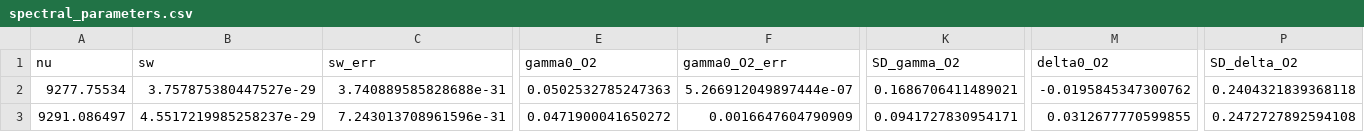
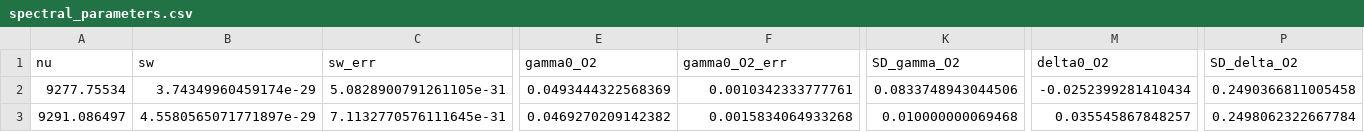
Before and after one commit to donghang6/CRDS-Data-Process, a CSV file: output/results/final/spectral_parameters.csv, drawn as a sheet; only a part is shown, gaps mark what is left out; the diff covers the shown part only; the diff names each change by its address in the sheet, - before the commit and + after, or states it on an @@ line.

Commit message:
Update Monte Carlo Type A wave error parameters to improve accuracy

```diff
--- a/output/results/final/spectral_parameters.csv
+++ b/output/results/final/spectral_parameters.csv
-B2 (sw): 3.757875380447527e-29
+B2 (sw): 3.74349960459174e-29
-C2 (sw_err): 3.740889585828688e-31
+C2 (sw_err): 5.0828900791261105e-31
-E2 (gamma0_O2): 0.0502532785247363
+E2 (gamma0_O2): 0.0493444322568369
-F2 (gamma0_O2_err): 5.266912049897444e-07
+F2 (gamma0_O2_err): 0.0010342333777761
-K2 (SD_gamma_O2): 0.1686706411489021
+K2 (SD_gamma_O2): 0.0833748943044506
-M2 (delta0_O2): -0.0195845347300762
+M2 (delta0_O2): -0.0252399281410434
-P2 (SD_delta_O2): 0.2404321839368118
+P2 (SD_delta_O2): 0.2490366811005458
-B3 (sw): 4.5517219985258237e-29
+B3 (sw): 4.5580565071771897e-29
-C3 (sw_err): 7.243013708961596e-31
+C3 (sw_err): 7.1132770576111645e-31
-E3 (gamma0_O2): 0.0471900041650272
+E3 (gamma0_O2): 0.0469270209142382
-F3 (gamma0_O2_err): 0.0016647604790909
+F3 (gamma0_O2_err): 0.0015834064933268
-K3 (SD_gamma_O2): 0.0941727830954171
+K3 (SD_gamma_O2): 0.010000000069468
-M3 (delta0_O2): 0.0312677770599855
+M3 (delta0_O2): 0.035545867848257
-P3 (SD_delta_O2): 0.2472727892594108
+P3 (SD_delta_O2): 0.2498062322667784
```
Also changed, not shown: 124 edited cells elsewhere in this file, 2 other files.
